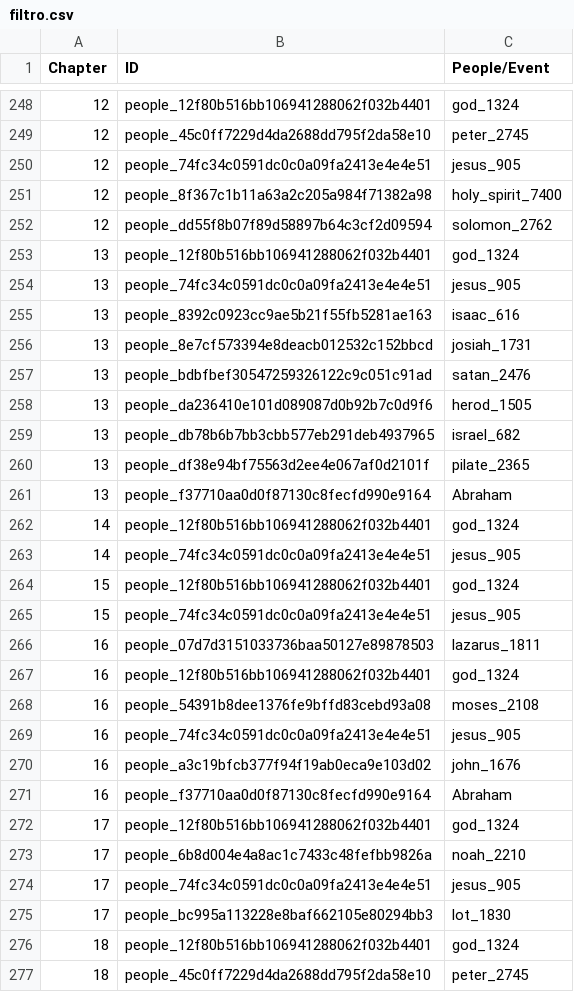
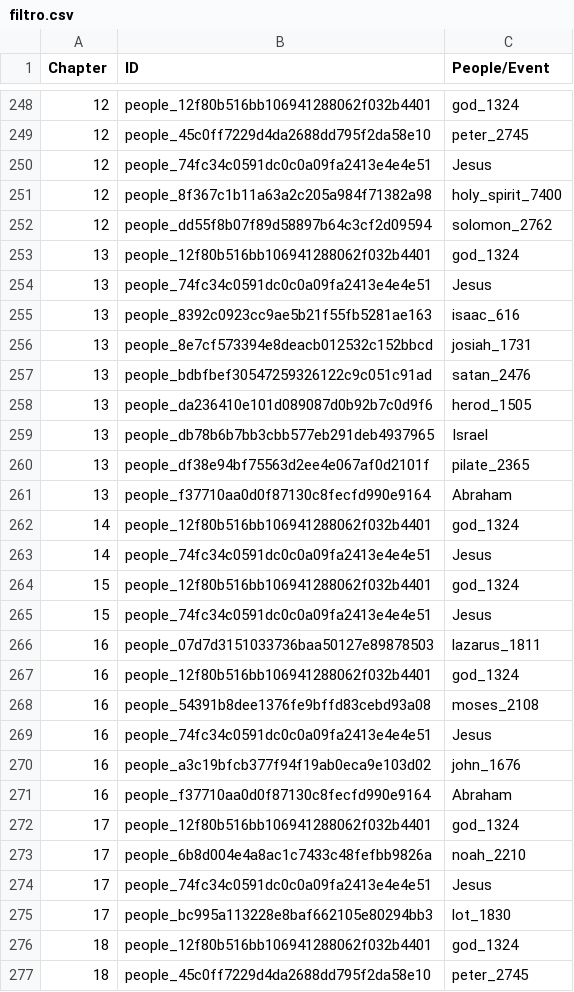
Before and after one commit to lcg-infodesign/lavoro-di-gruppo-gruppo-9, a CSV file: Assets/filtro.csv, drawn as a sheet; only a part is shown, gaps mark what is left out; the diff covers the shown part only.

Commit message:
Sistemazione nomi people

```diff
--- a/Assets/filtro.csv
+++ b/Assets/filtro.csv
@@ -249,3 +249,3 @@ Chapter,ID,People/Event
 12,people_45c0ff7229d4da2688dd795f2da58e10,peter_2745
-12,people_74fc34c0591dc0c0a09fa2413e4e4e51,jesus_905
+12,people_74fc34c0591dc0c0a09fa2413e4e4e51,Jesus
 12,people_8f367c1b11a63a2c205a984f71382a98,holy_spirit_7400
@@ -253,3 +253,3 @@ Chapter,ID,People/Event
 13,people_12f80b516bb106941288062f032b4401,god_1324
-13,people_74fc34c0591dc0c0a09fa2413e4e4e51,jesus_905
+13,people_74fc34c0591dc0c0a09fa2413e4e4e51,Jesus
 13,people_8392c0923cc9ae5b21f55fb5281ae163,isaac_616
@@ -258,3 +258,3 @@ Chapter,ID,People/Event
 13,people_da236410e101d089087d0b92b7c0d9f6,herod_1505
-13,people_db78b6b7bb3cbb577eb291deb4937965,israel_682
+13,people_db78b6b7bb3cbb577eb291deb4937965,Israel
 13,people_df38e94bf75563d2ee4e067af0d2101f,pilate_2365
@@ -262,5 +262,5 @@ Chapter,ID,People/Event
 14,people_12f80b516bb106941288062f032b4401,god_1324
-14,people_74fc34c0591dc0c0a09fa2413e4e4e51,jesus_905
+14,people_74fc34c0591dc0c0a09fa2413e4e4e51,Jesus
 15,people_12f80b516bb106941288062f032b4401,god_1324
-15,people_74fc34c0591dc0c0a09fa2413e4e4e51,jesus_905
+15,people_74fc34c0591dc0c0a09fa2413e4e4e51,Jesus
 16,people_07d7d3151033736baa50127e89878503,lazarus_1811
@@ -268,3 +268,3 @@ Chapter,ID,People/Event
 16,people_54391b8dee1376fe9bffd83cebd93a08,moses_2108
-16,people_74fc34c0591dc0c0a09fa2413e4e4e51,jesus_905
+16,people_74fc34c0591dc0c0a09fa2413e4e4e51,Jesus
 16,people_a3c19bfcb377f94f19ab0eca9e103d02,john_1676
@@ -273,3 +273,3 @@ Chapter,ID,People/Event
 17,people_6b8d004e4a8ac1c7433c48fefbb9826a,noah_2210
-17,people_74fc34c0591dc0c0a09fa2413e4e4e51,jesus_905
+17,people_74fc34c0591dc0c0a09fa2413e4e4e51,Jesus
 17,people_bc995a113228e8baf662105e80294bb3,lot_1830
```
Also changed, not shown: 50 edited cells elsewhere in this file.
